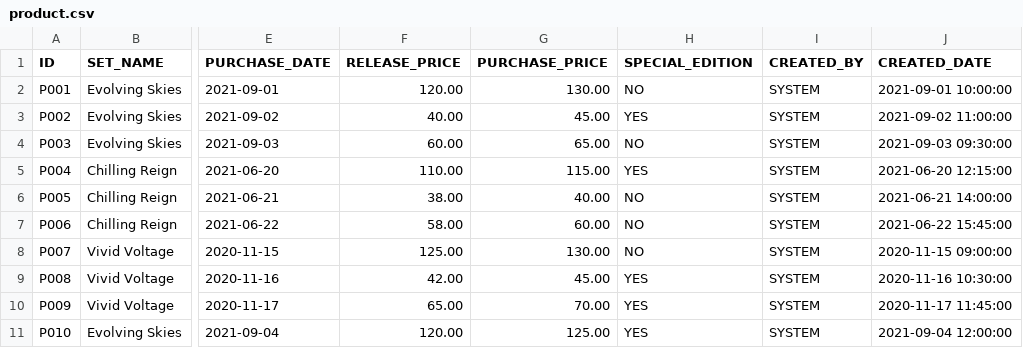
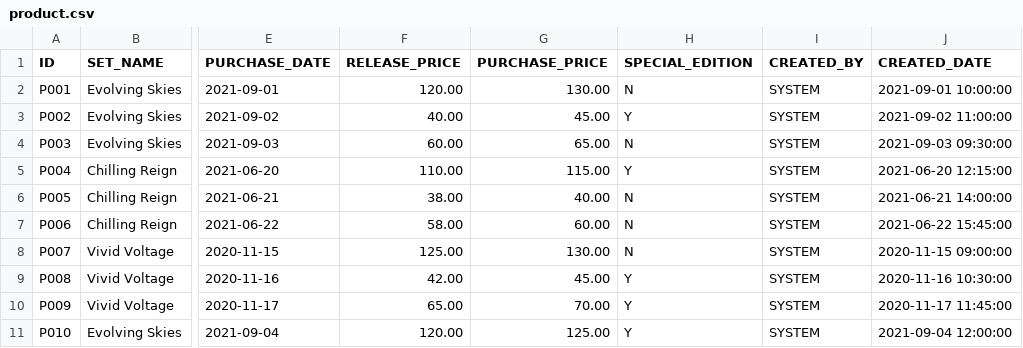
Before and after one commit to ApexCalvin/MyQuarkusAPI, a CSV file: src/main/resources/db/changes/product.csv, drawn as a sheet; only a part is shown, gaps mark what is left out; the diff names each change by its address in the sheet, - before the commit and + after, or states it on an @@ line.

Commit message:
in create product table liquibase script, changed special_edition type from varchar(10) to char(1) and default value from "NO" to "N". Also updated CSV data to Y/N instead of YES/NO. Need to see why Y/N is wanted with a YES/NO converter, strange.

```diff
--- a/src/main/resources/db/changes/product.csv
+++ b/src/main/resources/db/changes/product.csv
-H2 (SPECIAL_EDITION): NO
+H2 (SPECIAL_EDITION): N
-H3 (SPECIAL_EDITION): YES
+H3 (SPECIAL_EDITION): Y
-H4 (SPECIAL_EDITION): NO
+H4 (SPECIAL_EDITION): N
-H5 (SPECIAL_EDITION): YES
+H5 (SPECIAL_EDITION): Y
-H6:H8 (SPECIAL_EDITION): NO
+H6:H8 (SPECIAL_EDITION): N
-H9:H11 (SPECIAL_EDITION): YES
+H9:H11 (SPECIAL_EDITION): Y
```
Also changed, not shown: 1 other file.
